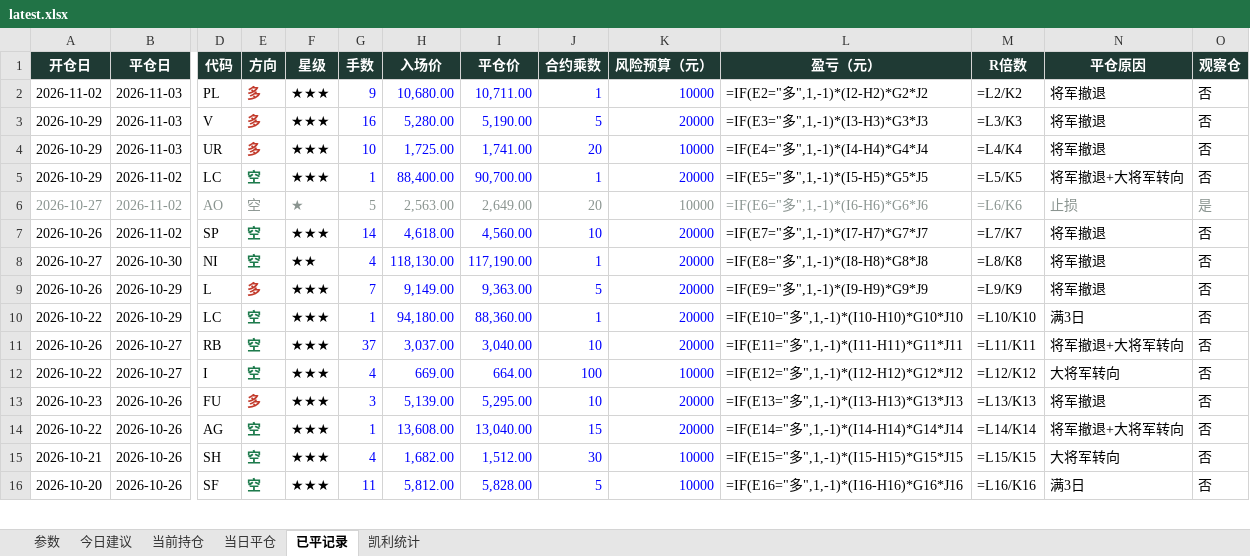
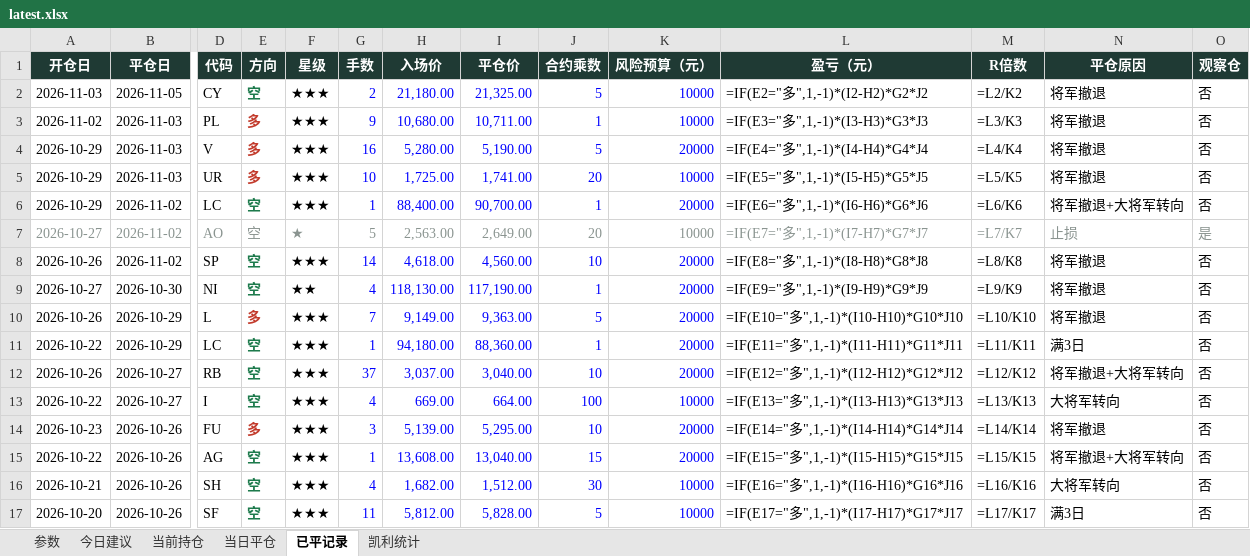
Before and after one commit to yuherantrader-glitch/futures-board, an Excel workbook: latest.xlsx, sheet 已平记录, drawn as a sheet; only a part is shown, gaps mark what is left out; values as stored, in another font and other column widths than the file's, no borders; formulas without a stored value are shown as written; addresses are those after the commit; rows hold the shown columns only; the diff covers the shown part only; the diff names each change by its address in the sheet, - before the commit and + after, or states it on an @@ line.

```diff
--- a/latest.xlsx (sheet 已平记录)
+++ b/latest.xlsx (sheet 已平记录)
+row 2: 2026-11-03 | 2026-11-05 | CY | 空 | ★★★ | 2 | 21,180.00 | 21,325.00 | 5 | 10000 | =IF(E2="多",1,-1)*(I2-H2)*G2*J2 | =L2/K2 | 将军撤退 | 否
-L3 (盈亏（元）): =IF(E2="多",1,-1)*(I2-H2)*G2*J2
+L3 (盈亏（元）): =IF(E3="多",1,-1)*(I3-H3)*G3*J3
-M3 (R倍数): =L2/K2
+M3 (R倍数): =L3/K3
-L4 (盈亏（元）): =IF(E3="多",1,-1)*(I3-H3)*G3*J3
+L4 (盈亏（元）): =IF(E4="多",1,-1)*(I4-H4)*G4*J4
-M4 (R倍数): =L3/K3
+M4 (R倍数): =L4/K4
-L5 (盈亏（元）): =IF(E4="多",1,-1)*(I4-H4)*G4*J4
+L5 (盈亏（元）): =IF(E5="多",1,-1)*(I5-H5)*G5*J5
-M5 (R倍数): =L4/K4
+M5 (R倍数): =L5/K5
-L6 (盈亏（元）): =IF(E5="多",1,-1)*(I5-H5)*G5*J5
+L6 (盈亏（元）): =IF(E6="多",1,-1)*(I6-H6)*G6*J6
-M6 (R倍数): =L5/K5
+M6 (R倍数): =L6/K6
-L7 (盈亏（元）): =IF(E6="多",1,-1)*(I6-H6)*G6*J6
+L7 (盈亏（元）): =IF(E7="多",1,-1)*(I7-H7)*G7*J7
-M7 (R倍数): =L6/K6
+M7 (R倍数): =L7/K7
-L8 (盈亏（元）): =IF(E7="多",1,-1)*(I7-H7)*G7*J7
+L8 (盈亏（元）): =IF(E8="多",1,-1)*(I8-H8)*G8*J8
-M8 (R倍数): =L7/K7
+M8 (R倍数): =L8/K8
-L9 (盈亏（元）): =IF(E8="多",1,-1)*(I8-H8)*G8*J8
+L9 (盈亏（元）): =IF(E9="多",1,-1)*(I9-H9)*G9*J9
-M9 (R倍数): =L8/K8
+M9 (R倍数): =L9/K9
-L10 (盈亏（元）): =IF(E9="多",1,-1)*(I9-H9)*G9*J9
+L10 (盈亏（元）): =IF(E10="多",1,-1)*(I10-H10)*G10*J10
-M10 (R倍数): =L9/K9
+M10 (R倍数): =L10/K10
-L11 (盈亏（元）): =IF(E10="多",1,-1)*(I10-H10)*G10*J10
+L11 (盈亏（元）): =IF(E11="多",1,-1)*(I11-H11)*G11*J11
-M11 (R倍数): =L10/K10
+M11 (R倍数): =L11/K11
-L12 (盈亏（元）): =IF(E11="多",1,-1)*(I11-H11)*G11*J11
+L12 (盈亏（元）): =IF(E12="多",1,-1)*(I12-H12)*G12*J12
-M12 (R倍数): =L11/K11
+M12 (R倍数): =L12/K12
-L13 (盈亏（元）): =IF(E12="多",1,-1)*(I12-H12)*G12*J12
+L13 (盈亏（元）): =IF(E13="多",1,-1)*(I13-H13)*G13*J13
-M13 (R倍数): =L12/K12
+M13 (R倍数): =L13/K13
-L14 (盈亏（元）): =IF(E13="多",1,-1)*(I13-H13)*G13*J13
+L14 (盈亏（元）): =IF(E14="多",1,-1)*(I14-H14)*G14*J14
-M14 (R倍数): =L13/K13
+M14 (R倍数): =L14/K14
-L15 (盈亏（元）): =IF(E14="多",1,-1)*(I14-H14)*G14*J14
+L15 (盈亏（元）): =IF(E15="多",1,-1)*(I15-H15)*G15*J15
-M15 (R倍数): =L14/K14
+M15 (R倍数): =L15/K15
-L16 (盈亏（元）): =IF(E15="多",1,-1)*(I15-H15)*G15*J15
+L16 (盈亏（元）): =IF(E16="多",1,-1)*(I16-H16)*G16*J16
-M16 (R倍数): =L15/K15
+M16 (R倍数): =L16/K16
-L17 (盈亏（元）): =IF(E16="多",1,-1)*(I16-H16)*G16*J16
+L17 (盈亏（元）): =IF(E17="多",1,-1)*(I17-H17)*G17*J17
-M17 (R倍数): =L16/K16
+M17 (R倍数): =L17/K17
```
Also changed, not shown: 39 edited cells elsewhere in this sheet, sheet 今日建议, sheet 当前持仓, sheet 当日平仓, sheet 凯利统计, sheet 参数, 4 other files.
